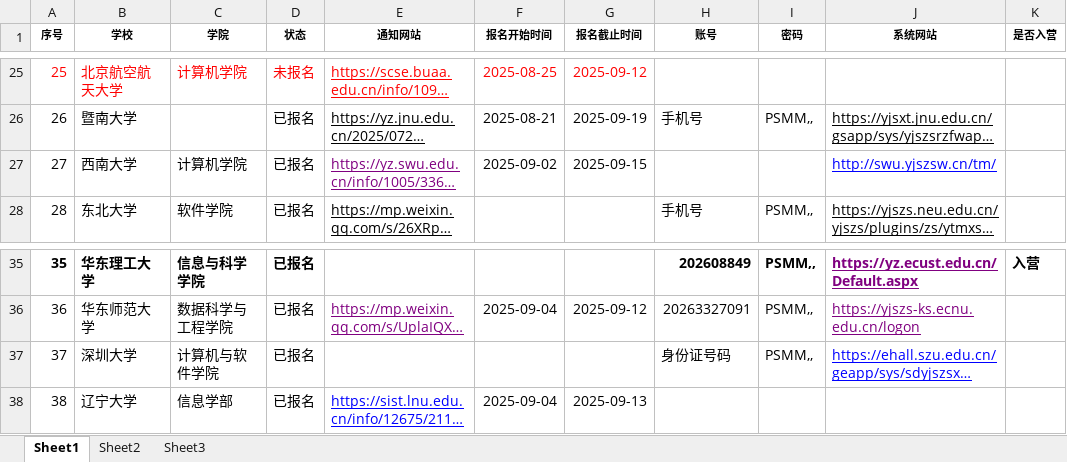
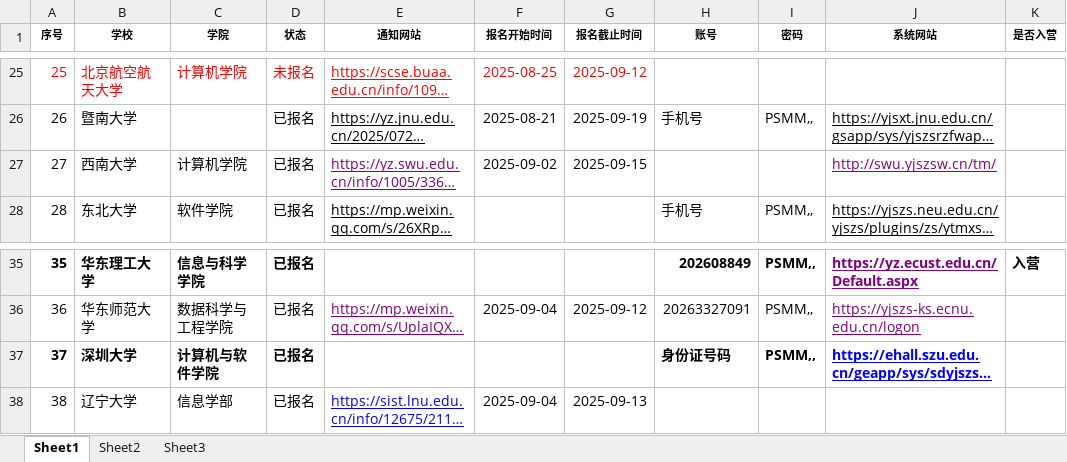
Before and after one commit to north-h/BY, an Excel workbook: 预推免院校/汇总.xlsx, sheet Sheet1, drawn as a sheet; only a part is shown, gaps mark what is left out; long unchanged cells end in …; values as stored, in another font and other column widths than the file's, no borders; the diff names each change by its address in the sheet, - before the commit and + after, or states it on an @@ line.

```diff
--- a/预推免院校/汇总.xlsx (sheet Sheet1)
+++ b/预推免院校/汇总.xlsx (sheet Sheet1)
-J27 text colour: #0000FF
+J27 text colour: #800080
-A37:D37 bold: off
+A37:D37 bold: on
-H37:J37 bold: off
+H37:J37 bold: on
```
Also changed, not shown: 3 other files.
